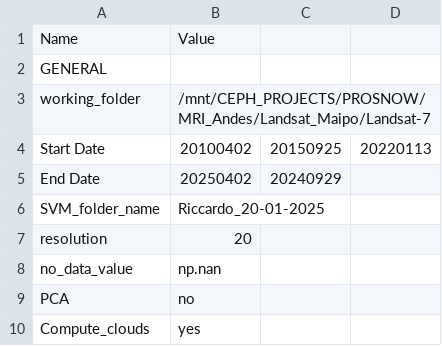
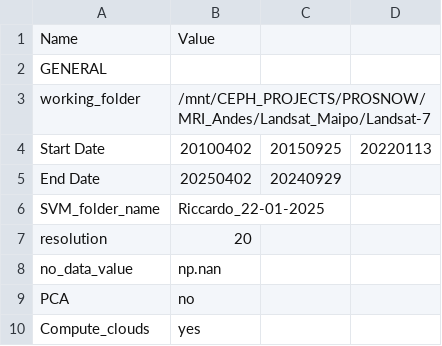
Before and after one commit to bare92/SnowFLAKES, a CSV file: input_csv/maipo_L7.csv, drawn as a sheet; only a part is shown.

```diff
--- a/input_csv/maipo_L7.csv
+++ b/input_csv/maipo_L7.csv
@@ -5,3 +5,3 @@ Start Date,20100402,20150925,20220113
 End Date,20250402,20240929,
-SVM_folder_name,Riccardo_20-01-2025,,
+SVM_folder_name,Riccardo_22-01-2025,,
 resolution,20,,
```
Also changed, not shown: input_csv/maipo_L8.csv, input_csv/maipo_L9.csv, 10 other files.
